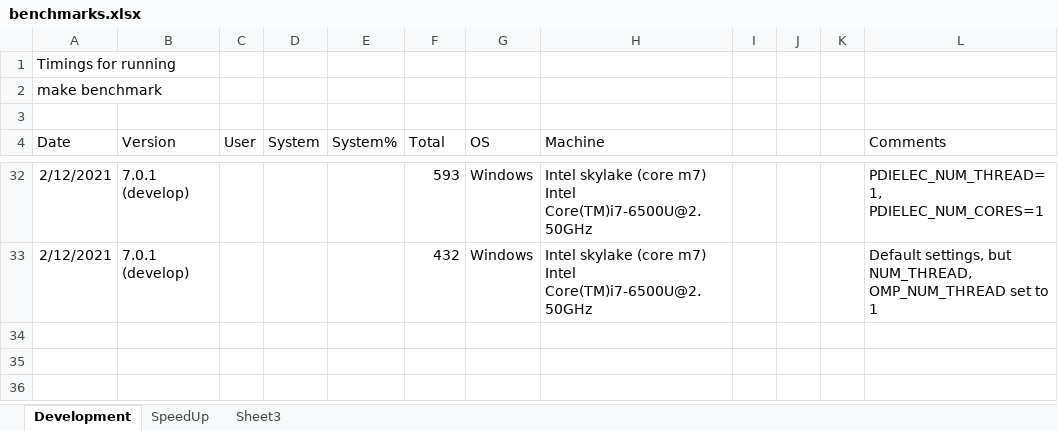
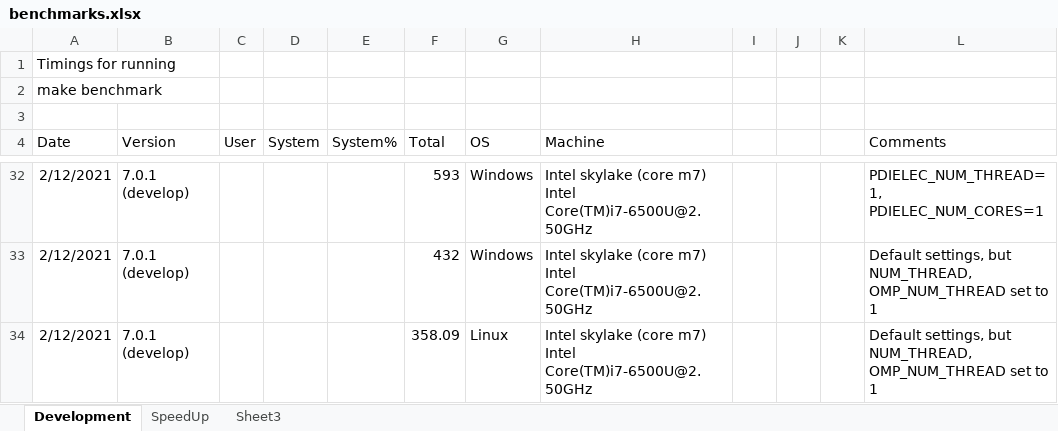
Before and after one commit to JohnKendrick/PDielec, an Excel workbook: benchmarks.xlsx, sheet Development, drawn as a sheet; only a part is shown, gaps mark what is left out; values as stored, in another font and other column widths than the file's, no borders; the diff names each change by its address in the sheet, - before the commit and + after, or states it on an @@ line.

```diff
--- a/benchmarks.xlsx (sheet Development)
+++ b/benchmarks.xlsx (sheet Development)
+row 34: 2/12/2021 | 7.0.1 (develop) |  |  |  | 358.09 | Linux | Intel skylake (core m7) Intel Core(TM)i7-6500U@2.50GHz |  |  |  | Default settings, but NUM_THREAD, OMP_NUM_THREAD set to 1
```
Also changed, not shown: sheet SpeedUp, 7 other files.
